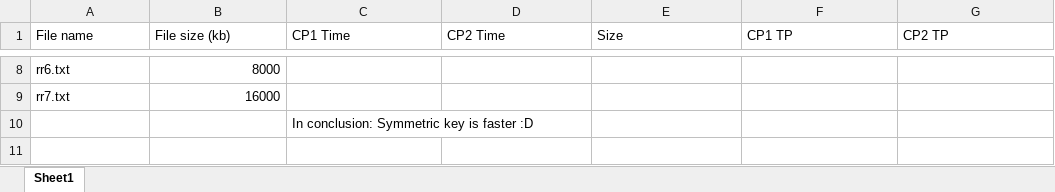
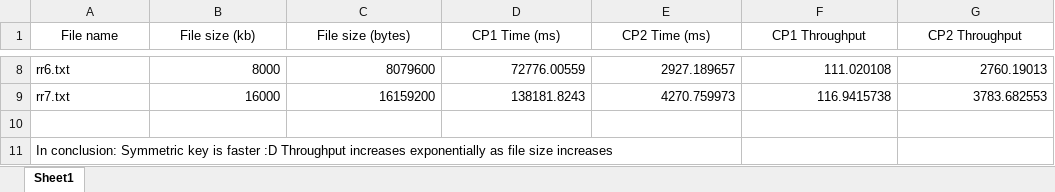
Before and after one commit to angelialau/SecureFileTransfer, an Excel workbook: report.xlsx, sheet Sheet1, drawn as a sheet; only a part is shown, gaps mark what is left out; values as stored, in another font and other column widths than the file's, no borders; charts and pictures not drawn; the diff covers the shown part only; the diff names each change by its address in the sheet, - before the commit and + after, or states it on an @@ line.

```diff
--- a/report.xlsx (sheet Sheet1)
+++ b/report.xlsx (sheet Sheet1)
-A1:G1 alignment: left
+A1:G1 alignment: center
-C1: CP1 Time
+C1: File size (bytes)
-D1: CP2 Time
+D1: CP1 Time (ms)
-E1: Size
+E1: CP2 Time (ms)
-F1: CP1 TP
+F1: CP1 Throughput
-G1: CP2 TP
+G1: CP2 Throughput
-C8 (File size (bytes)): (empty)
+C8 (File size (bytes)): 8079600
-D8 (CP1 Time (ms)): (empty)
+D8 (CP1 Time (ms)): 72776.00559
-E8 (CP2 Time (ms)): (empty)
+E8 (CP2 Time (ms)): 2927.189657
-F8 (CP1 Throughput): (empty)
+F8 (CP1 Throughput): 111.020108
-G8 (CP2 Throughput): (empty)
+G8 (CP2 Throughput): 2760.19013
-C9 (File size (bytes)): (empty)
+C9 (File size (bytes)): 16159200
-D9 (CP1 Time (ms)): (empty)
+D9 (CP1 Time (ms)): 138181.8243
-E9 (CP2 Time (ms)): (empty)
+E9 (CP2 Time (ms)): 4270.759973
-F9 (CP1 Throughput): (empty)
+F9 (CP1 Throughput): 116.9415738
-G9 (CP2 Throughput): (empty)
+G9 (CP2 Throughput): 3783.682553
-C10 (File size (bytes)): In conclusion: Symmetric key is faster :D
+C10 (File size (bytes)): (empty)
+row 11: In conclusion: Symmetric key is faster :D Throughput increases exponentially as file size increases
```
Also changed, not shown: 30 edited cells elsewhere in this sheet, charts or pictures, 11 other files.
